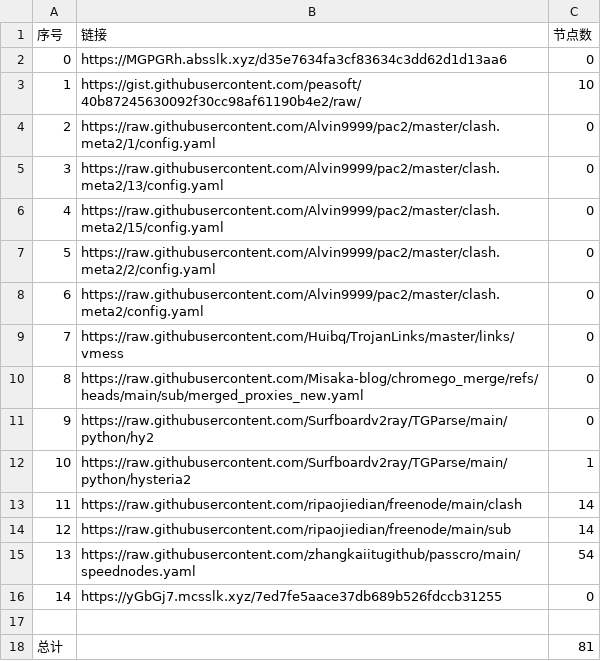
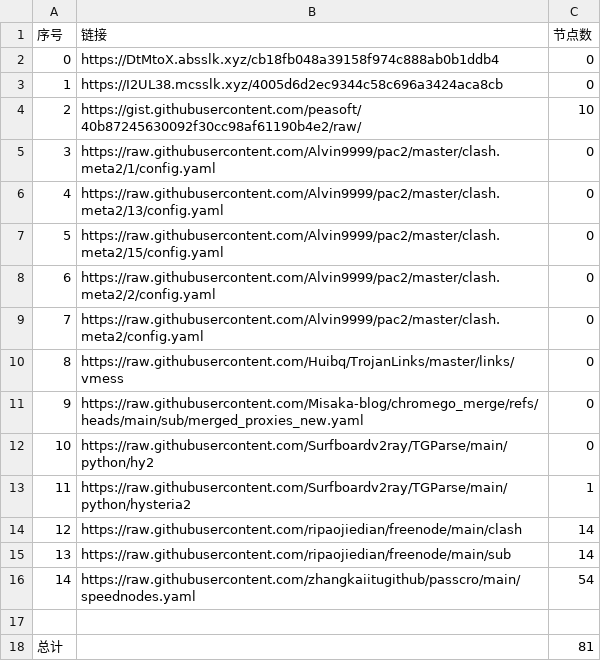
Before and after one commit to this-ooo/nmw, a CSV file: list_result.csv, drawn as a sheet; removed rows and columns are numbered as before the commit, all else as after; the diff names each change by its address in the sheet, - before the commit and + after, or states it on an @@ line.

```diff
--- a/list_result.csv
+++ b/list_result.csv
+row 2: 0 | https://DtMtoX.absslk.xyz/cb18fb048a39158f974c888ab0b1ddb4 | 0
@@ column A (序号) renumbered between rows 3 and 16 @@
-B3 (链接): https://MGPGRh.absslk.xyz/d35e7634fa3cf83634c3dd62d1d13aa6
+B3 (链接): https://I2UL38.mcsslk.xyz/4005d6d2ec9344c58c696a3424aca8cb
-row 16: 14 | https://yGbGj7.mcsslk.xyz/7ed7fe5aace37db689b526fdccb31255 | 0
```
Also changed, not shown: 3 other files.
